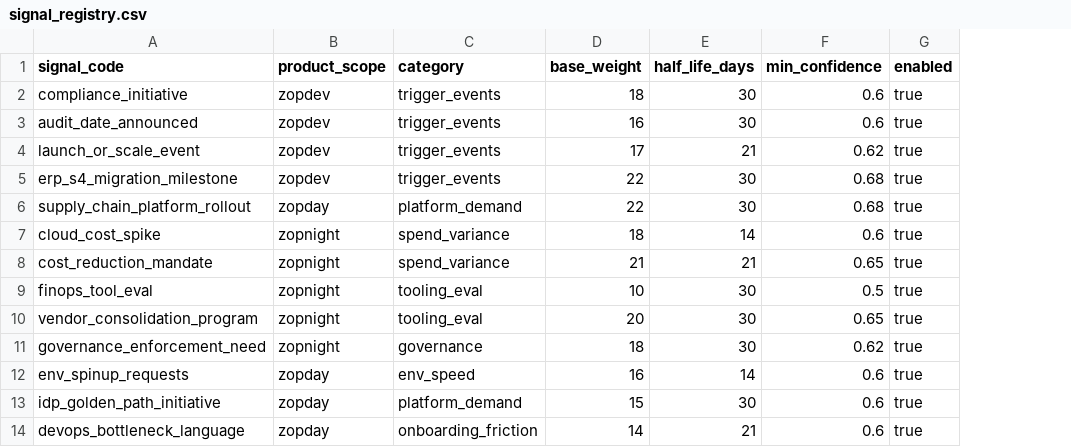
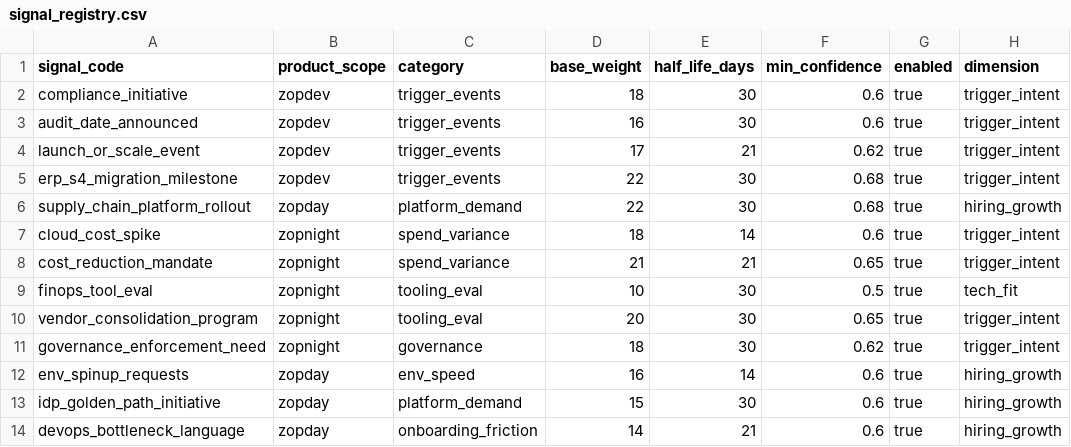
Before and after one commit to Riyami28/signals, a CSV file: config/signal_registry.csv, drawn as a sheet; only a part is shown; the diff names each change by its address in the sheet, - before the commit and + after, or states it on an @@ line.

Commit message:
[Scoring] Add dimension mapping column to signal_registry.csv (#17) (#62)
* feat(scoring): add signal dimension mapping and validation (issue #17)

* chore(lint): apply import-order fixes required by CI

* chore(lint): fix remaining ruff import-order errors in db module

* style(db): format long model import for ruff format check

* style(db): apply ruff formatter output

---------

Co-authored-by: Taran <zopdev@172-0-155-196.lightspeed.sndgca.sbcglobal.net>

```diff
--- a/config/signal_registry.csv
+++ b/config/signal_registry.csv
+column H (dimension), rows 2-14: trigger_intent | trigger_intent | trigger_intent | trigger_intent | hiring_growth | trigger_intent | trigger_intent | tech_fit | trigger_intent | trigger_intent | hiring_growth | hiring_growth | hiring_growth
```
Also changed, not shown: 57 other files.
